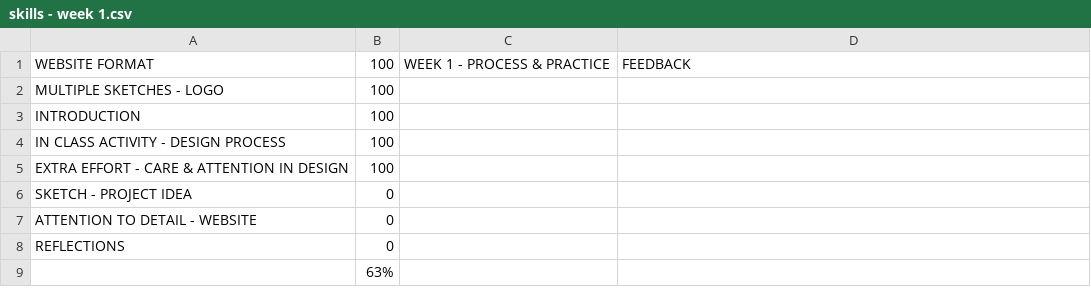
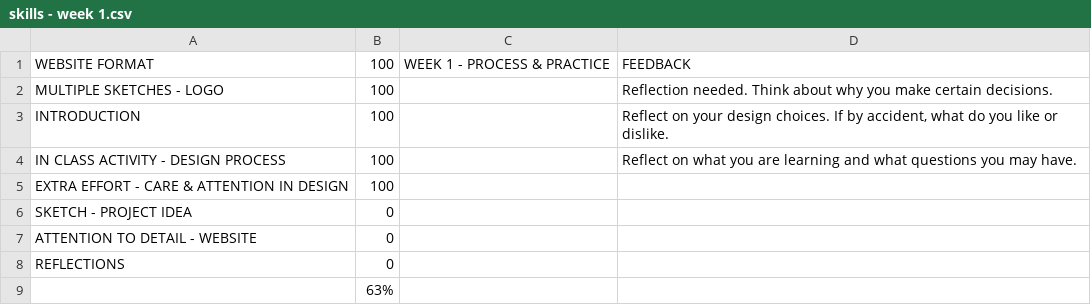
Before and after one commit to makercreator/learn, a CSV file: students/makena/week1/skills - week 1.csv, drawn as a sheet.

```diff
--- a/students/makena/week1/skills - week 1.csv
+++ b/students/makena/week1/skills - week 1.csv
@@ -1,5 +1,5 @@
 WEBSITE FORMAT,100,WEEK 1 - PROCESS & PRACTICE,FEEDBACK
-MULTIPLE SKETCHES - LOGO,100,,
-INTRODUCTION,100,,
-IN CLASS ACTIVITY - DESIGN PROCESS,100,,
+MULTIPLE SKETCHES - LOGO,100,,Reflection needed. Think about why you make certain decisions.
+INTRODUCTION,100,,"Reflect on your design choices. If by accident, what do you like or dislike. "
+IN CLASS ACTIVITY - DESIGN PROCESS,100,,Reflect on what you are learning and what questions you may have.
 EXTRA EFFORT - CARE & ATTENTION IN DESIGN,100,,
```
Also changed, not shown: students/sam/week1/skills - week 1.csv.
